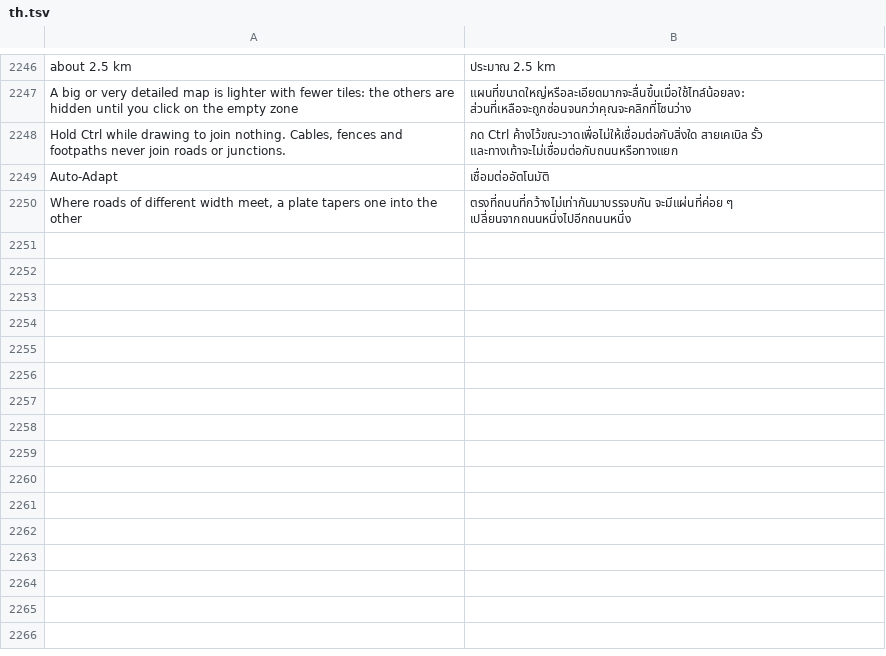
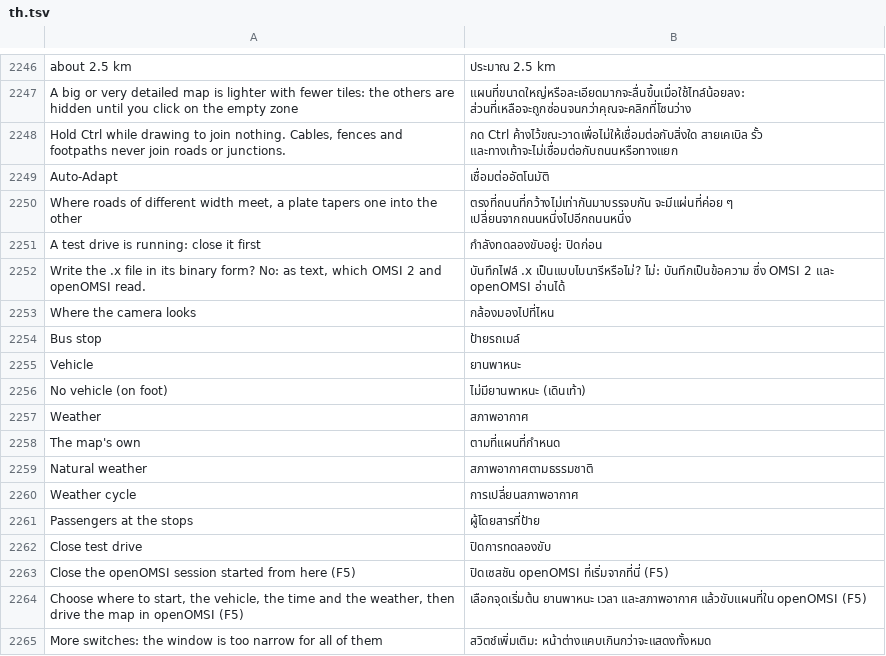
Before and after one commit to Italian-seasoning/openMapper, a TSV file: locales/th.tsv, drawn as a sheet; only a part is shown, gaps mark what is left out.

Commit message:
Test drive window, export from the right-click menu, MCP bridge, bottom bar that scales, fewer freezes
- Test drive asks where to start (camera, start point, bus stop, this view), the vehicle or
  none, time, weather, traffic and passengers; one session at a time, and the button closes it
- Right-click > Export writes an object or road as O3D, OBJ, FBX, GLB or X (text or binary)
- openmapper --mcp path/to/global.cfg [--allow-edit]: a simple MCP server (#35)
- The bottom bar folds the last switches into a menu instead of dropping them one by one
- Autosave, ground texture search and the switch catalogue no longer hold the window

```diff
--- a/locales/th.tsv
+++ b/locales/th.tsv
@@ -2250 +2250,16 @@ Auto-Adapt	เชื่อมต่ออัตโนมัติ
 Where roads of different width meet, a plate tapers one into the other	ตรงที่ถนนที่กว้างไม่เท่ากันมาบรรจบกัน จะมีแผ่นที่ค่อย ๆ เปลี่ยนจากถนนหนึ่งไปอีกถนนหนึ่ง
+A test drive is running: close it first	กำลังทดลองขับอยู่: ปิดก่อน
+Write the .x file in its binary form? No: as text, which OMSI 2 and openOMSI read.	บันทึกไฟล์ .x เป็นแบบไบนารีหรือไม่? ไม่: บันทึกเป็นข้อความ ซึ่ง OMSI 2 และ openOMSI อ่านได้
+Where the camera looks	กล้องมองไปที่ไหน
+Bus stop	ป้ายรถเมล์
+Vehicle	ยานพาหนะ
+No vehicle (on foot)	ไม่มียานพาหนะ (เดินเท้า)
+Weather	สภาพอากาศ
+The map's own	ตามที่แผนที่กำหนด
+Natural weather	สภาพอากาศตามธรรมชาติ
+Weather cycle	การเปลี่ยนสภาพอากาศ
+Passengers at the stops	ผู้โดยสารที่ป้าย
+Close test drive	ปิดการทดลองขับ
+Close the openOMSI session started from here (F5)	ปิดเซสชัน openOMSI ที่เริ่มจากที่นี่ (F5)
+Choose where to start, the vehicle, the time and the weather, then drive the map in openOMSI (F5)	เลือกจุดเริ่มต้น ยานพาหนะ เวลา และสภาพอากาศ แล้วขับแผนที่ใน openOMSI (F5)
+More switches: the window is too narrow for all of them	สวิตช์เพิ่มเติม: หน้าต่างแคบเกินกว่าจะแสดงทั้งหมด
```
Also changed, not shown: locales/be.tsv, locales/hi.tsv, 41 other files.
